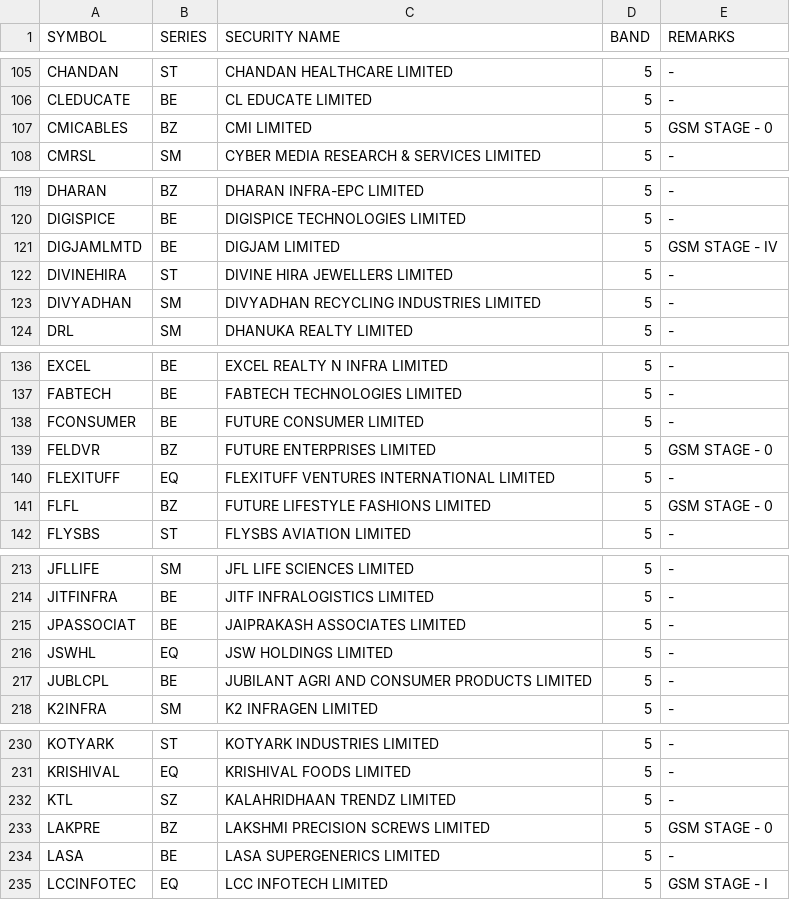
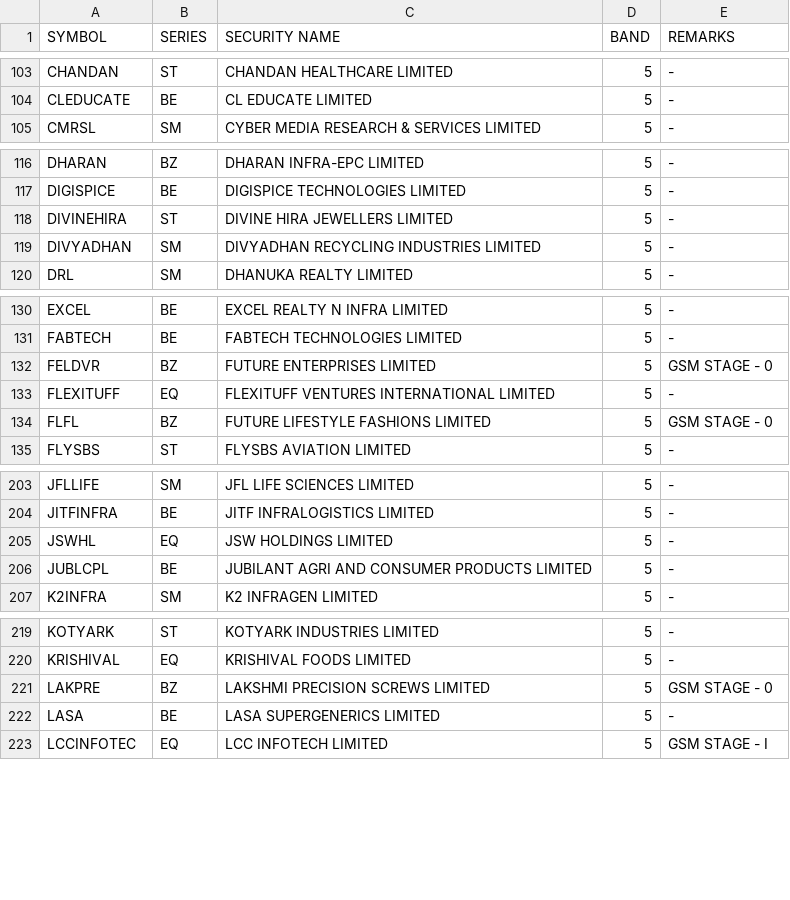
Before and after one commit to Anny26022/price_band, a CSV file: 20102025.csv (was 17102025.csv), drawn as a sheet; only a part is shown, gaps mark what is left out; removed rows and columns are numbered as before the commit, all else as after; the diff covers the shown part only; the diff names each change by its address in the sheet, - before the commit and + after, or states it on an @@ line.

```diff
--- a/17102025.csv
+++ b/20102025.csv
-row 107: CMICABLES | BZ | CMI LIMITED | 5 | GSM STAGE - 0
-row 121: DIGJAMLMTD | BE | DIGJAM LIMITED | 5 | GSM STAGE - IV
-row 138: FCONSUMER | BE | FUTURE CONSUMER LIMITED | 5 | -
-row 215: JPASSOCIAT | BE | JAIPRAKASH ASSOCIATES LIMITED | 5 | -
-row 232: KTL | SZ | KALAHRIDHAAN TRENDZ LIMITED | 5 | -
```
Also changed, not shown: 3 added rows, 25 removed rows and 1 edited cell elsewhere in this file.
